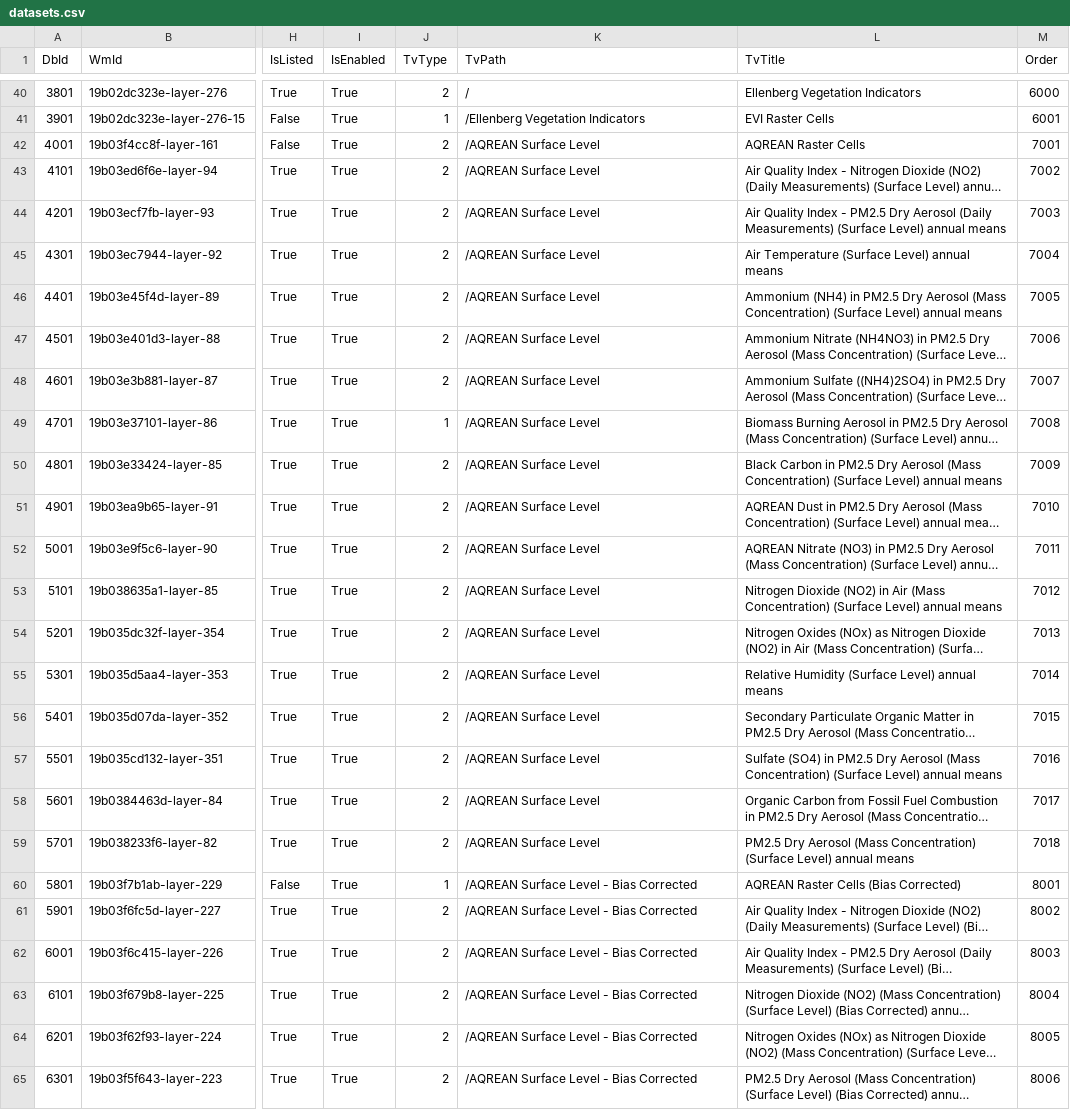
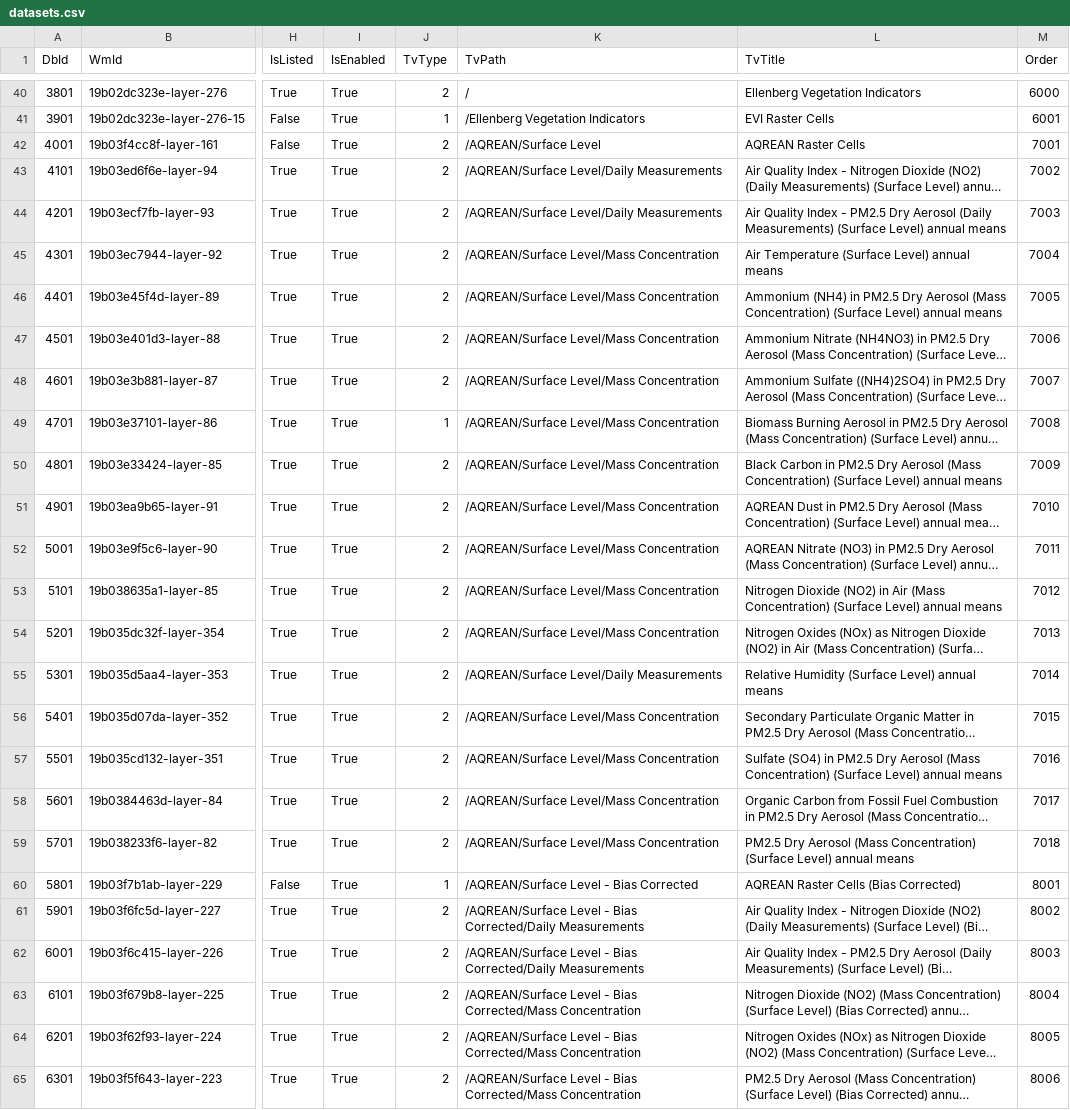
Before and after one commit to NERC-Digital-Solutions-Hub/dsh-content, a CSV file: pages/apps/uprn-service/generated/csv/config/datasets.csv, drawn as a sheet; only a part is shown, gaps mark what is left out; long unchanged cells end in …; the diff names each change by its address in the sheet, - before the commit and + after, or states it on an @@ line.

```diff
--- a/pages/apps/uprn-service/generated/csv/config/datasets.csv
+++ b/pages/apps/uprn-service/generated/csv/config/datasets.csv
-K42 (TvPath): /AQREAN Surface Level
+K42 (TvPath): /AQREAN/Surface Level
-K43:K44 (TvPath): /AQREAN Surface Level
+K43:K44 (TvPath): /AQREAN/Surface Level/Daily Measurements
-K45:K54 (TvPath): /AQREAN Surface Level
+K45:K54 (TvPath): /AQREAN/Surface Level/Mass Concentration
-K55 (TvPath): /AQREAN Surface Level
+K55 (TvPath): /AQREAN/Surface Level/Daily Measurements
-K56:K59 (TvPath): /AQREAN Surface Level
+K56:K59 (TvPath): /AQREAN/Surface Level/Mass Concentration
-K60 (TvPath): /AQREAN Surface Level - Bias Corrected
+K60 (TvPath): /AQREAN/Surface Level - Bias Corrected
-K61:K62 (TvPath): /AQREAN Surface Level - Bias Corrected
+K61:K62 (TvPath): /AQREAN/Surface Level - Bias Corrected/Daily Measurements
-K63:K65 (TvPath): /AQREAN Surface Level - Bias Corrected
+K63:K65 (TvPath): /AQREAN/Surface Level - Bias Corrected/Mass Concentration
```
Also changed, not shown: pages/apps/uprn-service/generated/csv/config/folders.csv, 1 other file.
